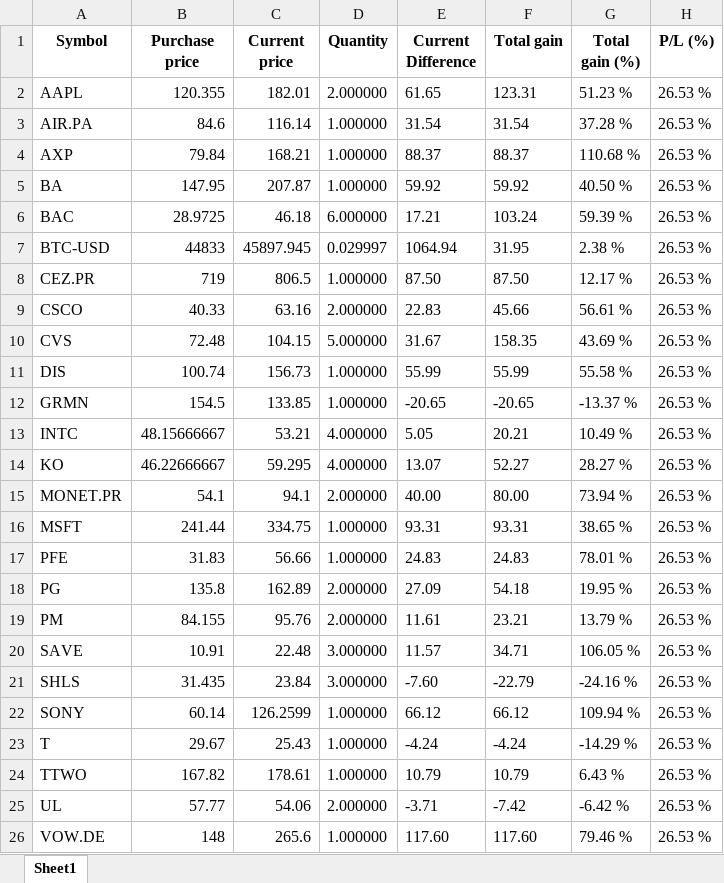
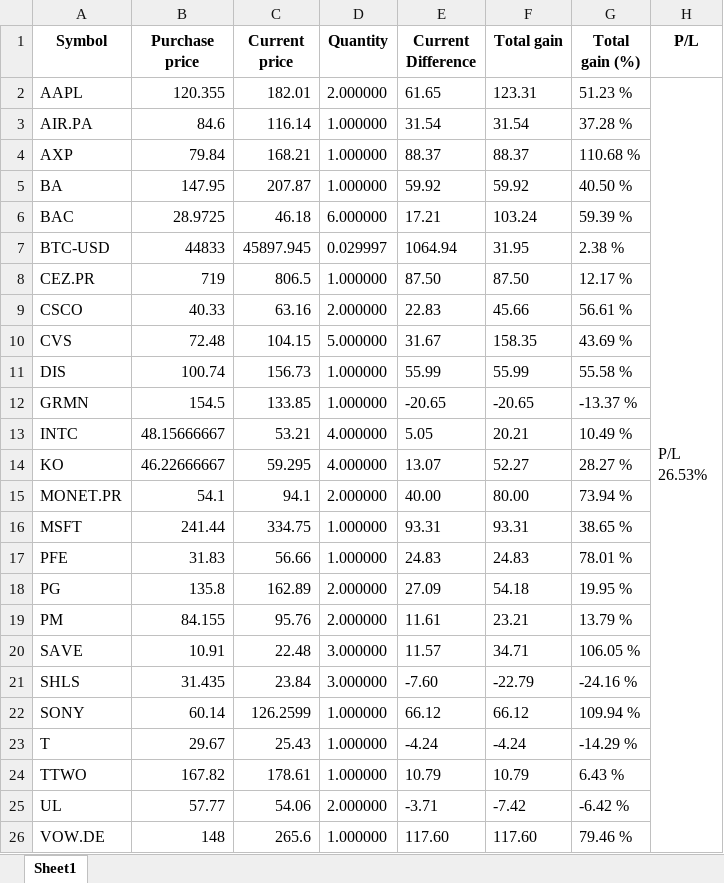
Before and after one commit to slamec/Stock_Reporter, an Excel workbook: Stock_final.xlsx, sheet Sheet1, drawn as a sheet; values as stored, in another font and other column widths than the file's, no borders; ↵ is a line break in a cell; the diff names each change by its address in the sheet, - before the commit and + after, or states it on an @@ line.

```diff
--- a/Stock_final.xlsx (sheet Sheet1)
+++ b/Stock_final.xlsx (sheet Sheet1)
-H1: P/L (%)
+H1: P/L
-H2 (P/L): 26.53 %
+H2 (P/L): P/L ↵ 26.53%
+H2:H26 merged
-H3:H26 (P/L): 26.53 %
+H3:H26 (P/L): (empty)
```
Also changed, not shown: 2 other files.
